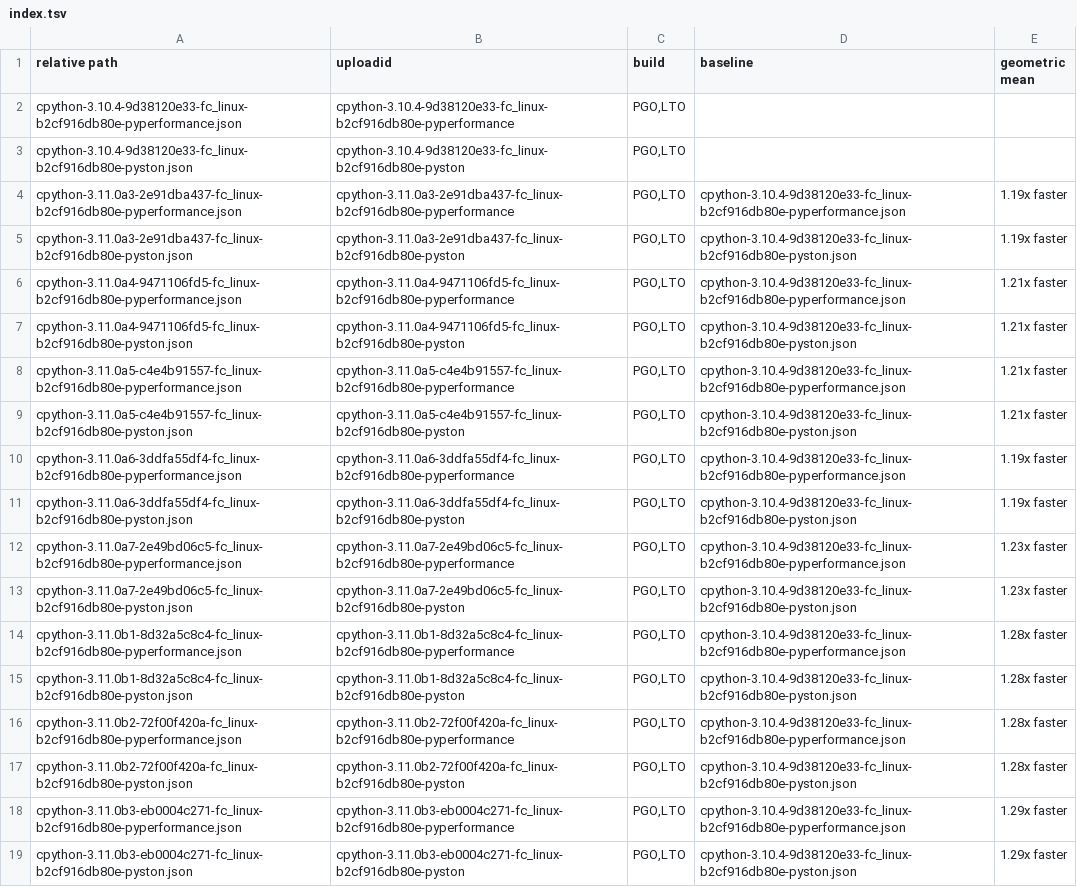
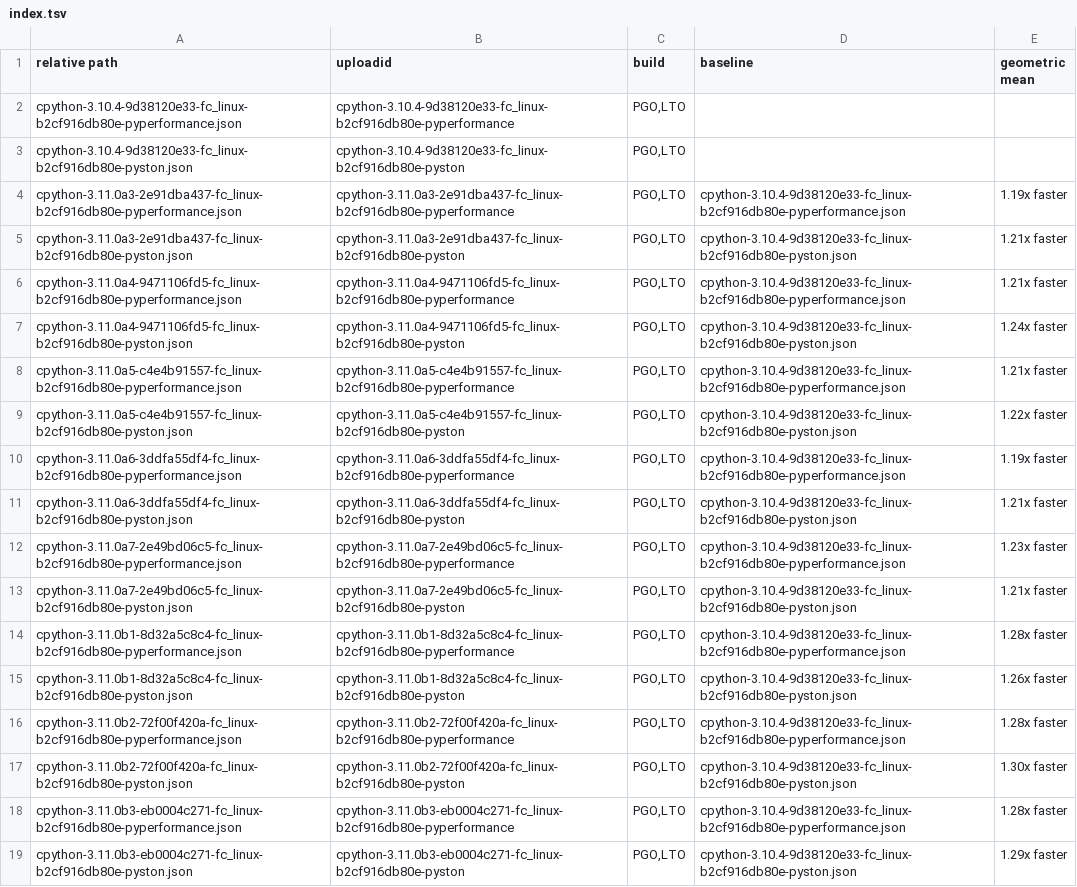
Before and after one commit to faster-cpython/ideas, a TSV file: benchmark-results/index.tsv, drawn as a sheet; only a part is shown; the diff covers the shown part only.

```diff
--- a/benchmark-results/index.tsv
+++ b/benchmark-results/index.tsv
@@ -4,16 +4,16 @@ cpython-3.10.4-9d38120e33-fc_linux-b2cf916db80e-pyston.json	cpython-3.10.4-9d381
 cpython-3.11.0a3-2e91dba437-fc_linux-b2cf916db80e-pyperformance.json	cpython-3.11.0a3-2e91dba437-fc_linux-b2cf916db80e-pyperformance	PGO,LTO	cpython-3.10.4-9d38120e33-fc_linux-b2cf916db80e-pyperformance.json	1.19x faster
-cpython-3.11.0a3-2e91dba437-fc_linux-b2cf916db80e-pyston.json	cpython-3.11.0a3-2e91dba437-fc_linux-b2cf916db80e-pyston	PGO,LTO	cpython-3.10.4-9d38120e33-fc_linux-b2cf916db80e-pyston.json	1.19x faster
+cpython-3.11.0a3-2e91dba437-fc_linux-b2cf916db80e-pyston.json	cpython-3.11.0a3-2e91dba437-fc_linux-b2cf916db80e-pyston	PGO,LTO	cpython-3.10.4-9d38120e33-fc_linux-b2cf916db80e-pyston.json	1.21x faster
 cpython-3.11.0a4-9471106fd5-fc_linux-b2cf916db80e-pyperformance.json	cpython-3.11.0a4-9471106fd5-fc_linux-b2cf916db80e-pyperformance	PGO,LTO	cpython-3.10.4-9d38120e33-fc_linux-b2cf916db80e-pyperformance.json	1.21x faster
-cpython-3.11.0a4-9471106fd5-fc_linux-b2cf916db80e-pyston.json	cpython-3.11.0a4-9471106fd5-fc_linux-b2cf916db80e-pyston	PGO,LTO	cpython-3.10.4-9d38120e33-fc_linux-b2cf916db80e-pyston.json	1.21x faster
+cpython-3.11.0a4-9471106fd5-fc_linux-b2cf916db80e-pyston.json	cpython-3.11.0a4-9471106fd5-fc_linux-b2cf916db80e-pyston	PGO,LTO	cpython-3.10.4-9d38120e33-fc_linux-b2cf916db80e-pyston.json	1.24x faster
 cpython-3.11.0a5-c4e4b91557-fc_linux-b2cf916db80e-pyperformance.json	cpython-3.11.0a5-c4e4b91557-fc_linux-b2cf916db80e-pyperformance	PGO,LTO	cpython-3.10.4-9d38120e33-fc_linux-b2cf916db80e-pyperformance.json	1.21x faster
-cpython-3.11.0a5-c4e4b91557-fc_linux-b2cf916db80e-pyston.json	cpython-3.11.0a5-c4e4b91557-fc_linux-b2cf916db80e-pyston	PGO,LTO	cpython-3.10.4-9d38120e33-fc_linux-b2cf916db80e-pyston.json	1.21x faster
+cpython-3.11.0a5-c4e4b91557-fc_linux-b2cf916db80e-pyston.json	cpython-3.11.0a5-c4e4b91557-fc_linux-b2cf916db80e-pyston	PGO,LTO	cpython-3.10.4-9d38120e33-fc_linux-b2cf916db80e-pyston.json	1.22x faster
 cpython-3.11.0a6-3ddfa55df4-fc_linux-b2cf916db80e-pyperformance.json	cpython-3.11.0a6-3ddfa55df4-fc_linux-b2cf916db80e-pyperformance	PGO,LTO	cpython-3.10.4-9d38120e33-fc_linux-b2cf916db80e-pyperformance.json	1.19x faster
-cpython-3.11.0a6-3ddfa55df4-fc_linux-b2cf916db80e-pyston.json	cpython-3.11.0a6-3ddfa55df4-fc_linux-b2cf916db80e-pyston	PGO,LTO	cpython-3.10.4-9d38120e33-fc_linux-b2cf916db80e-pyston.json	1.19x faster
+cpython-3.11.0a6-3ddfa55df4-fc_linux-b2cf916db80e-pyston.json	cpython-3.11.0a6-3ddfa55df4-fc_linux-b2cf916db80e-pyston	PGO,LTO	cpython-3.10.4-9d38120e33-fc_linux-b2cf916db80e-pyston.json	1.21x faster
 cpython-3.11.0a7-2e49bd06c5-fc_linux-b2cf916db80e-pyperformance.json	cpython-3.11.0a7-2e49bd06c5-fc_linux-b2cf916db80e-pyperformance	PGO,LTO	cpython-3.10.4-9d38120e33-fc_linux-b2cf916db80e-pyperformance.json	1.23x faster
-cpython-3.11.0a7-2e49bd06c5-fc_linux-b2cf916db80e-pyston.json	cpython-3.11.0a7-2e49bd06c5-fc_linux-b2cf916db80e-pyston	PGO,LTO	cpython-3.10.4-9d38120e33-fc_linux-b2cf916db80e-pyston.json	1.23x faster
+cpython-3.11.0a7-2e49bd06c5-fc_linux-b2cf916db80e-pyston.json	cpython-3.11.0a7-2e49bd06c5-fc_linux-b2cf916db80e-pyston	PGO,LTO	cpython-3.10.4-9d38120e33-fc_linux-b2cf916db80e-pyston.json	1.21x faster
 cpython-3.11.0b1-8d32a5c8c4-fc_linux-b2cf916db80e-pyperformance.json	cpython-3.11.0b1-8d32a5c8c4-fc_linux-b2cf916db80e-pyperformance	PGO,LTO	cpython-3.10.4-9d38120e33-fc_linux-b2cf916db80e-pyperformance.json	1.28x faster
-cpython-3.11.0b1-8d32a5c8c4-fc_linux-b2cf916db80e-pyston.json	cpython-3.11.0b1-8d32a5c8c4-fc_linux-b2cf916db80e-pyston	PGO,LTO	cpython-3.10.4-9d38120e33-fc_linux-b2cf916db80e-pyston.json	1.28x faster
+cpython-3.11.0b1-8d32a5c8c4-fc_linux-b2cf916db80e-pyston.json	cpython-3.11.0b1-8d32a5c8c4-fc_linux-b2cf916db80e-pyston	PGO,LTO	cpython-3.10.4-9d38120e33-fc_linux-b2cf916db80e-pyston.json	1.26x faster
 cpython-3.11.0b2-72f00f420a-fc_linux-b2cf916db80e-pyperformance.json	cpython-3.11.0b2-72f00f420a-fc_linux-b2cf916db80e-pyperformance	PGO,LTO	cpython-3.10.4-9d38120e33-fc_linux-b2cf916db80e-pyperformance.json	1.28x faster
-cpython-3.11.0b2-72f00f420a-fc_linux-b2cf916db80e-pyston.json	cpython-3.11.0b2-72f00f420a-fc_linux-b2cf916db80e-pyston	PGO,LTO	cpython-3.10.4-9d38120e33-fc_linux-b2cf916db80e-pyston.json	1.28x faster
-cpython-3.11.0b3-eb0004c271-fc_linux-b2cf916db80e-pyperformance.json	cpython-3.11.0b3-eb0004c271-fc_linux-b2cf916db80e-pyperformance	PGO,LTO	cpython-3.10.4-9d38120e33-fc_linux-b2cf916db80e-pyperformance.json	1.29x faster
+cpython-3.11.0b2-72f00f420a-fc_linux-b2cf916db80e-pyston.json	cpython-3.11.0b2-72f00f420a-fc_linux-b2cf916db80e-pyston	PGO,LTO	cpython-3.10.4-9d38120e33-fc_linux-b2cf916db80e-pyston.json	1.30x faster
+cpython-3.11.0b3-eb0004c271-fc_linux-b2cf916db80e-pyperformance.json	cpython-3.11.0b3-eb0004c271-fc_linux-b2cf916db80e-pyperformance	PGO,LTO	cpython-3.10.4-9d38120e33-fc_linux-b2cf916db80e-pyperformance.json	1.28x faster
 cpython-3.11.0b3-eb0004c271-fc_linux-b2cf916db80e-pyston.json	cpython-3.11.0b3-eb0004c271-fc_linux-b2cf916db80e-pyston	PGO,LTO	cpython-3.10.4-9d38120e33-fc_linux-b2cf916db80e-pyston.json	1.29x faster
```
Also changed, not shown: 7 added rows, 5 removed rows, 7 moved rows and 8 edited cells elsewhere in this file, 4 other files.
